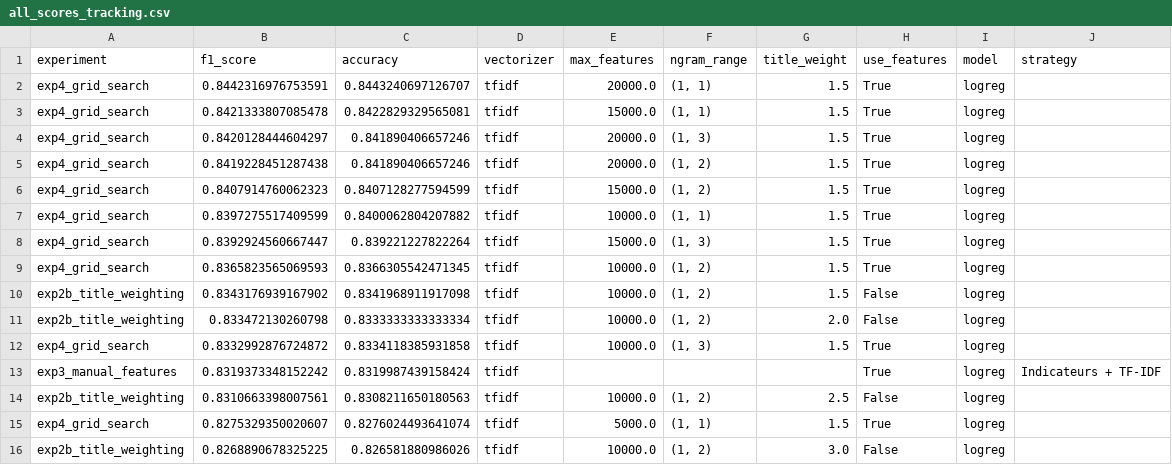
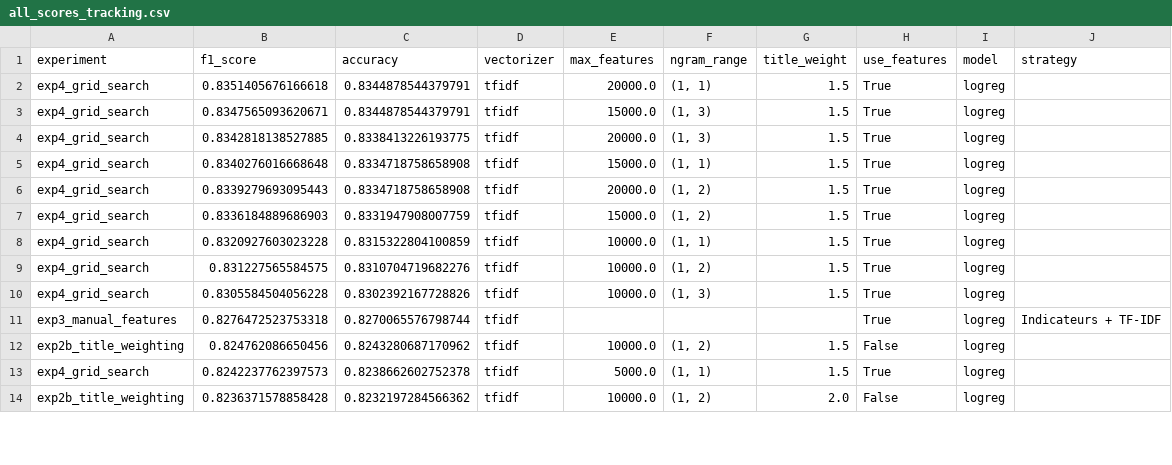
Before and after one commit to beautiful-pixel/DS_rakuten, a CSV file: notebooks/results/all_scores_tracking.csv, drawn as a sheet; only a part is shown; the diff covers the shown part only.

```diff
--- a/notebooks/results/all_scores_tracking.csv
+++ b/notebooks/results/all_scores_tracking.csv
@@ -1,16 +1,14 @@
 experiment,f1_score,accuracy,vectorizer,max_features,ngram_range,title_weight,use_features,model,strategy
-exp4_grid_search,0.8442316976753591,0.8443240697126707,tfidf,20000.0,"(1, 1)",1.5,True,logreg,
-exp4_grid_search,0.8421333807085478,0.8422829329565081,tfidf,15000.0,"(1, 1)",1.5,True,logreg,
-exp4_grid_search,0.8420128444604297,0.841890406657246,tfidf,20000.0,"(1, 3)",1.5,True,logreg,
-exp4_grid_search,0.8419228451287438,0.841890406657246,tfidf,20000.0,"(1, 2)",1.5,True,logreg,
-exp4_grid_search,0.8407914760062323,0.8407128277594599,tfidf,15000.0,"(1, 2)",1.5,True,logreg,
-exp4_grid_search,0.8397275517409599,0.8400062804207882,tfidf,10000.0,"(1, 1)",1.5,True,logreg,
-exp4_grid_search,0.8392924560667447,0.839221227822264,tfidf,15000.0,"(1, 3)",1.5,True,logreg,
-exp4_grid_search,0.8365823565069593,0.8366305542471345,tfidf,10000.0,"(1, 2)",1.5,True,logreg,
-exp2b_title_weighting,0.8343176939167902,0.8341968911917098,tfidf,10000.0,"(1, 2)",1.5,False,logreg,
-exp2b_title_weighting,0.833472130260798,0.8333333333333334,tfidf,10000.0,"(1, 2)",2.0,False,logreg,
-exp4_grid_search,0.8332992876724872,0.8334118385931858,tfidf,10000.0,"(1, 3)",1.5,True,logreg,
-exp3_manual_features,0.8319373348152242,0.8319987439158424,tfidf,,,,True,logreg,Indicateurs + TF-IDF
-exp2b_title_weighting,0.8310663398007561,0.8308211650180563,tfidf,10000.0,"(1, 2)",2.5,False,logreg,
-exp4_grid_search,0.8275329350020607,0.8276024493641074,tfidf,5000.0,"(1, 1)",1.5,True,logreg,
-exp2b_title_weighting,0.8268890678325225,0.826581880986026,tfidf,10000.0,"(1, 2)",3.0,False,logreg,
+exp4_grid_search,0.8351405676166618,0.8344878544379791,tfidf,20000.0,"(1, 1)",1.5,True,logreg,
+exp4_grid_search,0.8347565093620671,0.8344878544379791,tfidf,15000.0,"(1, 3)",1.5,True,logreg,
+exp4_grid_search,0.8342818138527885,0.8338413226193775,tfidf,20000.0,"(1, 3)",1.5,True,logreg,
+exp4_grid_search,0.8340276016668648,0.8334718758658908,tfidf,15000.0,"(1, 1)",1.5,True,logreg,
+exp4_grid_search,0.8339279693095443,0.8334718758658908,tfidf,20000.0,"(1, 2)",1.5,True,logreg,
+exp4_grid_search,0.8336184889686903,0.8331947908007759,tfidf,15000.0,"(1, 2)",1.5,True,logreg,
+exp4_grid_search,0.8320927603023228,0.8315322804100859,tfidf,10000.0,"(1, 1)",1.5,True,logreg,
+exp4_grid_search,0.831227565584575,0.8310704719682276,tfidf,10000.0,"(1, 2)",1.5,True,logreg,
+exp4_grid_search,0.8305584504056228,0.8302392167728826,tfidf,10000.0,"(1, 3)",1.5,True,logreg,
+exp3_manual_features,0.8276472523753318,0.8270065576798744,tfidf,,,,True,logreg,Indicateurs + TF-IDF
+exp2b_title_weighting,0.824762086650456,0.8243280687170962,tfidf,10000.0,"(1, 2)",1.5,False,logreg,
+exp4_grid_search,0.8242237762397573,0.8238662602752378,tfidf,5000.0,"(1, 1)",1.5,True,logreg,
+exp2b_title_weighting,0.8236371578858428,0.8232197284566362,tfidf,10000.0,"(1, 2)",2.0,False,logreg,
```
Also changed, not shown: 4 added rows, 2 removed rows and 14 edited cells elsewhere in this file, 39 other files.
